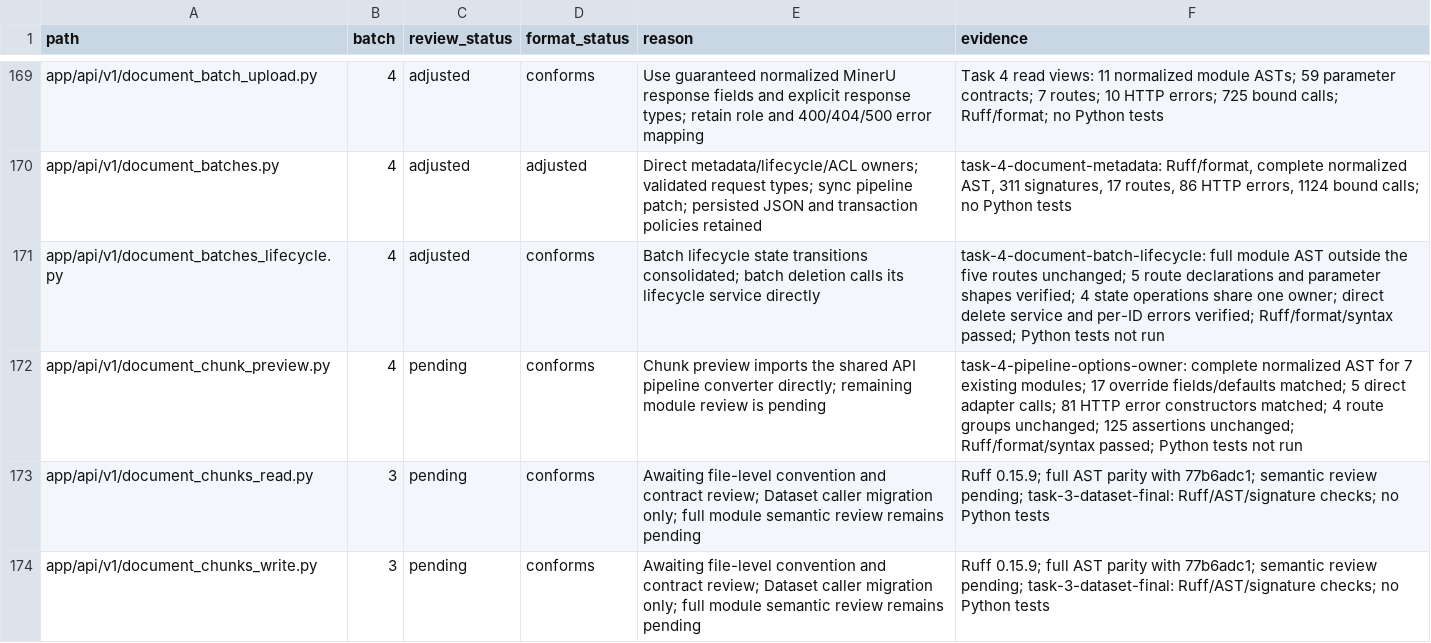
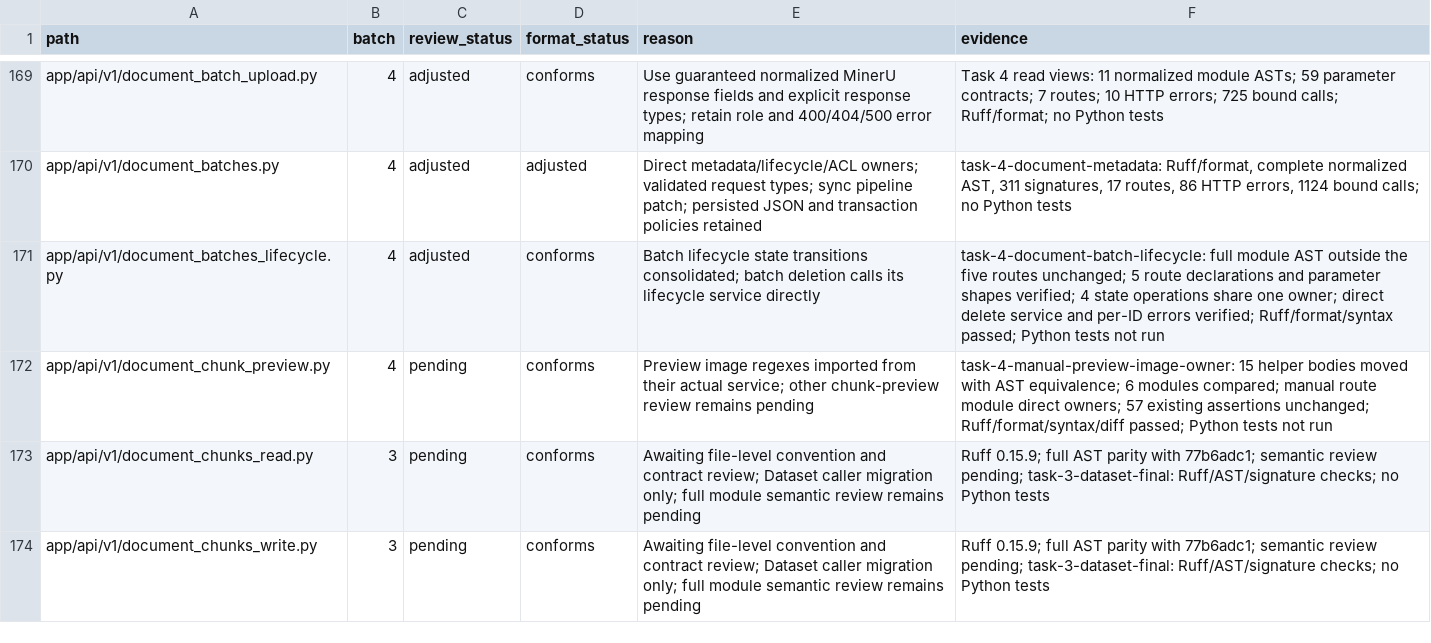
Before and after one commit to skygazer42/MimirQ, a CSV file: docs/maintenance/style-unification/coverage.csv, drawn as a sheet; only a part is shown, gaps mark what is left out; the diff covers the shown part only.

Commit message:
refactor(documents): move preview image persistence ownership

```diff
--- a/docs/maintenance/style-unification/coverage.csv
+++ b/docs/maintenance/style-unification/coverage.csv
@@ -171,3 +171,3 @@ app/api/v1/document_batches.py,4,adjusted,adjusted,Direct metadata/lifecycle/ACL
 app/api/v1/document_batches_lifecycle.py,4,adjusted,conforms,Batch lifecycle state transitions consolidated; batch deletion calls its lifecycle service directly,task-4-document-batch-lifecycle: full module AST outside the five routes unchanged; 5 route declarations and parameter shapes verified; 4 state operations share one owner; direct delete service and per-ID errors verified; Ruff/format/syntax passed; Python tests not run
-app/api/v1/document_chunk_preview.py,4,pending,conforms,Chunk preview imports the shared API pipeline converter directly; remaining module review is pending,task-4-pipeline-options-owner: complete normalized AST for 7 existing modules; 17 override fields/defaults matched; 5 direct adapter calls; 81 HTTP error constructors matched; 4 route groups unchanged; 125 assertions unchanged; Ruff/format/syntax passed; Python tests not run
+app/api/v1/document_chunk_preview.py,4,pending,conforms,Preview image regexes imported from their actual service; other chunk-preview review remains pending,task-4-manual-preview-image-owner: 15 helper bodies moved with AST equivalence; 6 modules compared; manual route module direct owners; 57 existing assertions unchanged; Ruff/format/syntax/diff passed; Python tests not run
 app/api/v1/document_chunks_read.py,3,pending,conforms,Awaiting file-level convention and contract review; Dataset caller migration only; full module semantic review remains pending,Ruff 0.15.9; full AST parity with 77b6adc1; semantic review pending; task-3-dataset-final: Ruff/AST/signature checks; no Python tests
```
Also changed, not shown: 13 edited cells elsewhere in this file, 9 other files.
